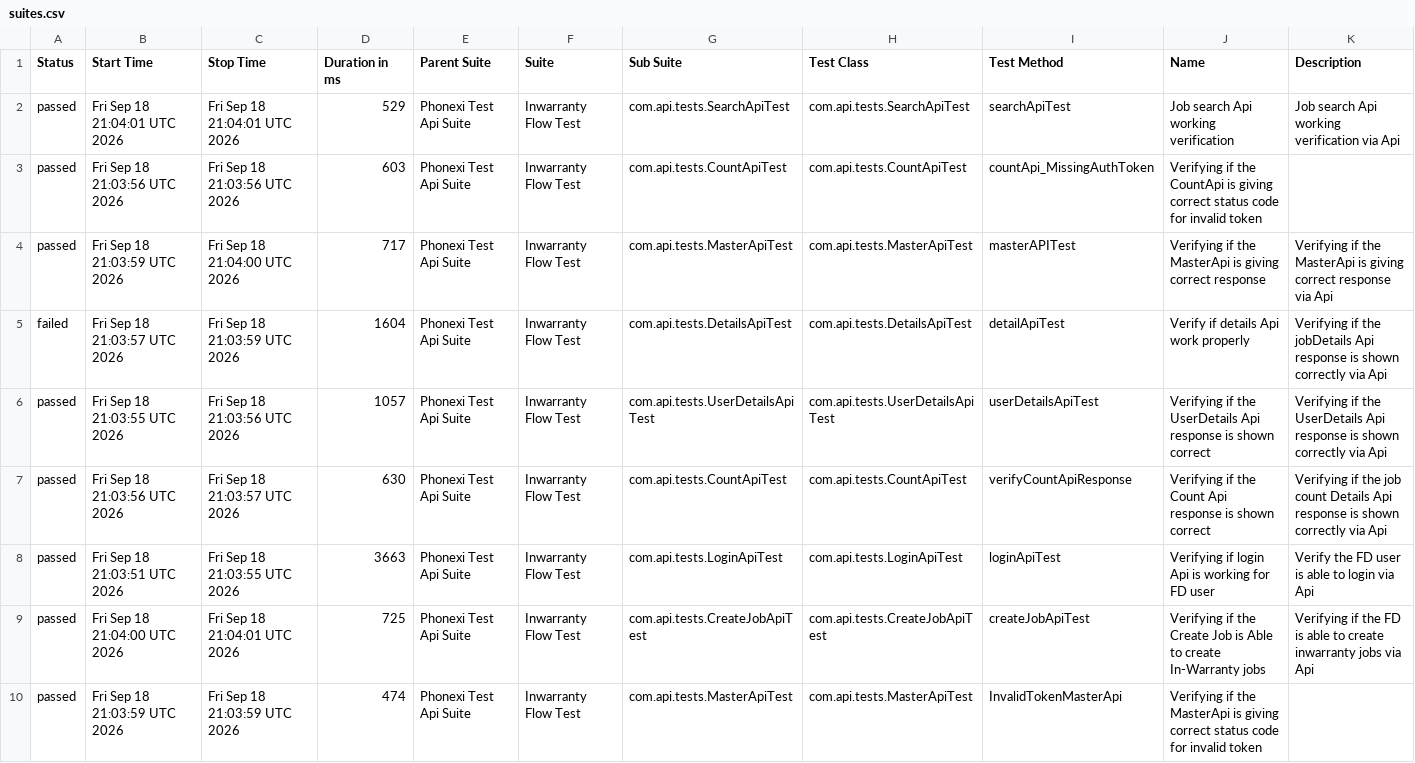
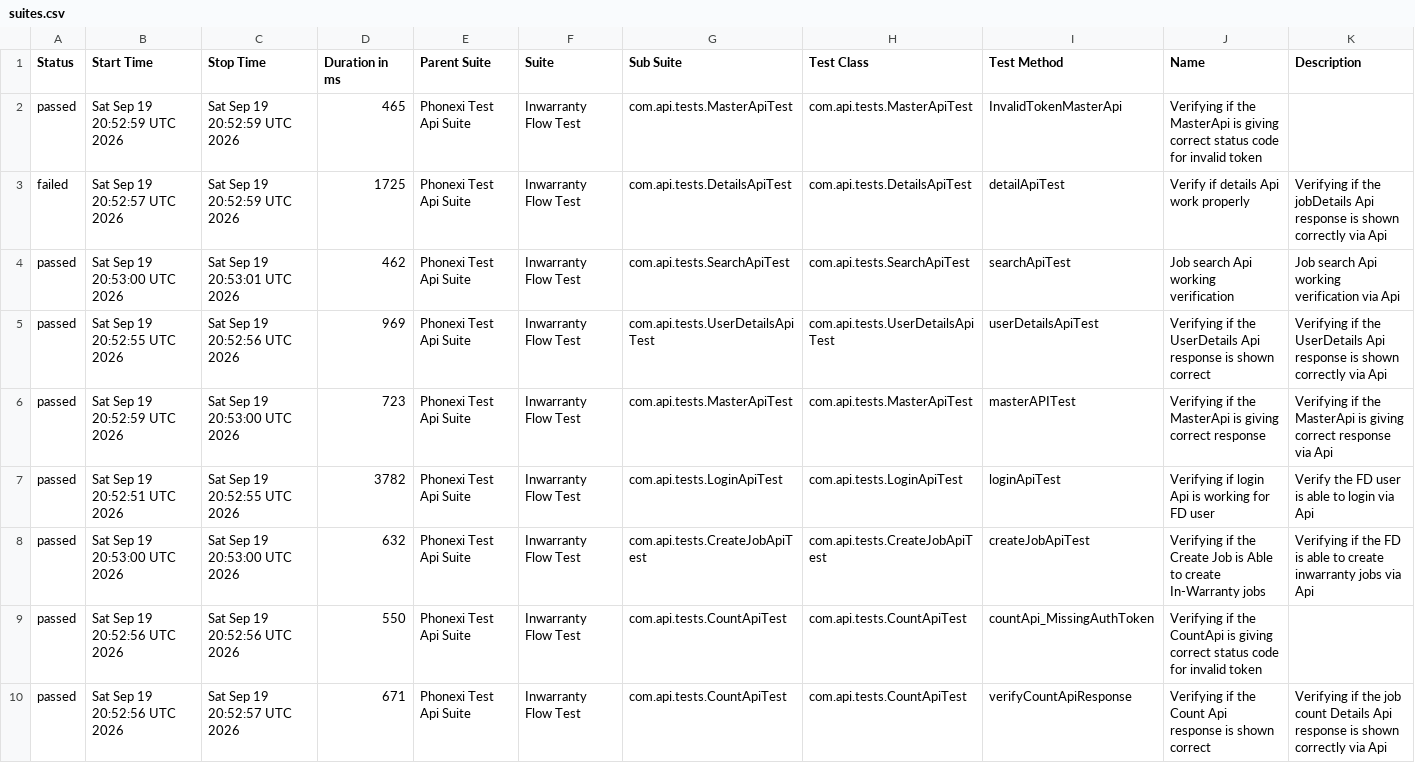
Before and after one commit to ParimiBharath1/phoenixTestAutomationFramework, a CSV file: data/suites.csv, drawn as a sheet.

```diff
--- a/data/suites.csv
+++ b/data/suites.csv
@@ -1,10 +1,10 @@
 "Status","Start Time","Stop Time","Duration in ms","Parent Suite","Suite","Sub Suite","Test Class","Test Method","Name","Description"
-"passed","Fri Sep 18 21:04:01 UTC 2026","Fri Sep 18 21:04:01 UTC 2026","529","Phonexi Test Api Suite","Inwarranty Flow Test","com.api.tests.SearchApiTest","com.api.tests.SearchApiTest","searchApiTest","Job search Api working verification","Job search Api working verification via Api"
-"passed","Fri Sep 18 21:03:56 UTC 2026","Fri Sep 18 21:03:56 UTC 2026","603","Phonexi Test Api Suite","Inwarranty Flow Test","com.api.tests.CountApiTest","com.api.tests.CountApiTest","countApi_MissingAuthToken","Verifying if the CountApi is giving correct status code for invalid token",""
-"passed","Fri Sep 18 21:03:59 UTC 2026","Fri Sep 18 21:04:00 UTC 2026","717","Phonexi Test Api Suite","Inwarranty Flow Test","com.api.tests.MasterApiTest","com.api.tests.MasterApiTest","masterAPITest","Verifying if the MasterApi is giving correct response","Verifying if the MasterApi is giving correct response via Api"
-"failed","Fri Sep 18 21:03:57 UTC 2026","Fri Sep 18 21:03:59 UTC 2026","1604","Phonexi Test Api Suite","Inwarranty Flow Test","com.api.tests.DetailsApiTest","com.api.tests.DetailsApiTest","detailApiTest","Verify if details Api work properly","Verifying if the jobDetails Api response is shown correctly via Api"
-"passed","Fri Sep 18 21:03:55 UTC 2026","Fri Sep 18 21:03:56 UTC 2026","1057","Phonexi Test Api Suite","Inwarranty Flow Test","com.api.tests.UserDetailsApiTest","com.api.tests.UserDetailsApiTest","userDetailsApiTest","Verifying if the UserDetails Api response is shown correct","Verifying if the UserDetails Api response is shown correctly via Api"
-"passed","Fri Sep 18 21:03:56 UTC 2026","Fri Sep 18 21:03:57 UTC 2026","630","Phonexi Test Api Suite","Inwarranty Flow Test","com.api.tests.CountApiTest","com.api.tests.CountApiTest","verifyCountApiResponse","Verifying if the Count Api response is shown correct","Verifying if the job count Details Api response is shown correctly via Api"
-"passed","Fri Sep 18 21:03:51 UTC 2026","Fri Sep 18 21:03:55 UTC 2026","3663","Phonexi Test Api Suite","Inwarranty Flow Test","com.api.tests.LoginApiTest","com.api.tests.LoginApiTest","loginApiTest","Verifying if login Api is working for FD user","Verify the FD user is able to login via Api"
-"passed","Fri Sep 18 21:04:00 UTC 2026","Fri Sep 18 21:04:01 UTC 2026","725","Phonexi Test Api Suite","Inwarranty Flow Test","com.api.tests.CreateJobApiTest","com.api.tests.CreateJobApiTest","createJobApiTest","Verifying if the Create Job is Able to create In-Warranty jobs","Verifying if the FD is able to create inwarranty jobs via Api"
-"passed","Fri Sep 18 21:03:59 UTC 2026","Fri Sep 18 21:03:59 UTC 2026","474","Phonexi Test Api Suite","Inwarranty Flow Test","com.api.tests.MasterApiTest","com.api.tests.MasterApiTest","InvalidTokenMasterApi","Verifying if the MasterApi is giving correct status code for invalid token",""
+"passed","Sat Sep 19 20:52:59 UTC 2026","Sat Sep 19 20:52:59 UTC 2026","465","Phonexi Test Api Suite","Inwarranty Flow Test","com.api.tests.MasterApiTest","com.api.tests.MasterApiTest","InvalidTokenMasterApi","Verifying if the MasterApi is giving correct status code for invalid token",""
+"failed","Sat Sep 19 20:52:57 UTC 2026","Sat Sep 19 20:52:59 UTC 2026","1725","Phonexi Test Api Suite","Inwarranty Flow Test","com.api.tests.DetailsApiTest","com.api.tests.DetailsApiTest","detailApiTest","Verify if details Api work properly","Verifying if the jobDetails Api response is shown correctly via Api"
+"passed","Sat Sep 19 20:53:00 UTC 2026","Sat Sep 19 20:53:01 UTC 2026","462","Phonexi Test Api Suite","Inwarranty Flow Test","com.api.tests.SearchApiTest","com.api.tests.SearchApiTest","searchApiTest","Job search Api working verification","Job search Api working verification via Api"
+"passed","Sat Sep 19 20:52:55 UTC 2026","Sat Sep 19 20:52:56 UTC 2026","969","Phonexi Test Api Suite","Inwarranty Flow Test","com.api.tests.UserDetailsApiTest","com.api.tests.UserDetailsApiTest","userDetailsApiTest","Verifying if the UserDetails Api response is shown correct","Verifying if the UserDetails Api response is shown correctly via Api"
+"passed","Sat Sep 19 20:52:59 UTC 2026","Sat Sep 19 20:53:00 UTC 2026","723","Phonexi Test Api Suite","Inwarranty Flow Test","com.api.tests.MasterApiTest","com.api.tests.MasterApiTest","masterAPITest","Verifying if the MasterApi is giving correct response","Verifying if the MasterApi is giving correct response via Api"
+"passed","Sat Sep 19 20:52:51 UTC 2026","Sat Sep 19 20:52:55 UTC 2026","3782","Phonexi Test Api Suite","Inwarranty Flow Test","com.api.tests.LoginApiTest","com.api.tests.LoginApiTest","loginApiTest","Verifying if login Api is working for FD user","Verify the FD user is able to login via Api"
+"passed","Sat Sep 19 20:53:00 UTC 2026","Sat Sep 19 20:53:00 UTC 2026","632","Phonexi Test Api Suite","Inwarranty Flow Test","com.api.tests.CreateJobApiTest","com.api.tests.CreateJobApiTest","createJobApiTest","Verifying if the Create Job is Able to create In-Warranty jobs","Verifying if the FD is able to create inwarranty jobs via Api"
+"passed","Sat Sep 19 20:52:56 UTC 2026","Sat Sep 19 20:52:56 UTC 2026","550","Phonexi Test Api Suite","Inwarranty Flow Test","com.api.tests.CountApiTest","com.api.tests.CountApiTest","countApi_MissingAuthToken","Verifying if the CountApi is giving correct status code for invalid token",""
+"passed","Sat Sep 19 20:52:56 UTC 2026","Sat Sep 19 20:52:57 UTC 2026","671","Phonexi Test Api Suite","Inwarranty Flow Test","com.api.tests.CountApiTest","com.api.tests.CountApiTest","verifyCountApiResponse","Verifying if the Count Api response is shown correct","Verifying if the job count Details Api response is shown correctly via Api"
```
Also changed, not shown: data/behaviors.csv, 58 other files.
